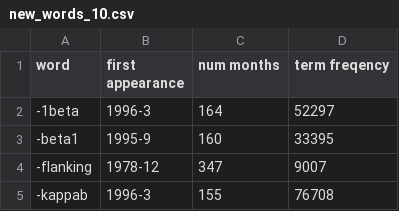
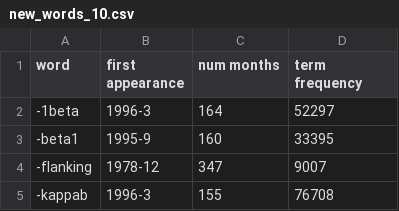
Before and after one commit to chrisnatoli/knowledge_lab_stuff, a CSV file: new_words_10.csv, drawn as a sheet; only a part is shown.

```diff
--- a/new_words_10.csv
+++ b/new_words_10.csv
@@ -1,2 +1,2 @@
-word,first appearance,num months,term freqency
+word,first appearance,num months,term frequency
 -1beta,1996-3,164,52297
```
Also changed, not shown: 1 other file.
